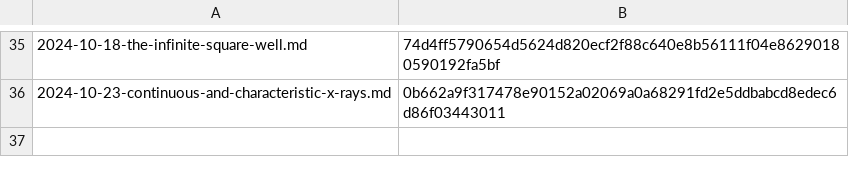
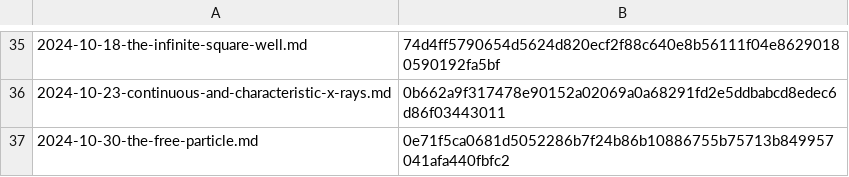
Before and after one commit to yunseo-kim/yunseo-kim.github.io, a CSV file: tools/hash.csv, drawn as a sheet; only a part is shown, gaps mark what is left out; the diff names each change by its address in the sheet, - before the commit and + after, or states it on an @@ line.

Commit message:
Auto-update hash.csv

```diff
--- a/tools/hash.csv
+++ b/tools/hash.csv
+row 37: 2024-10-30-the-free-particle.md | 0e71f5ca0681d5052286b7f24b86b10886755b75713b849957041afa440fbfc2
```
